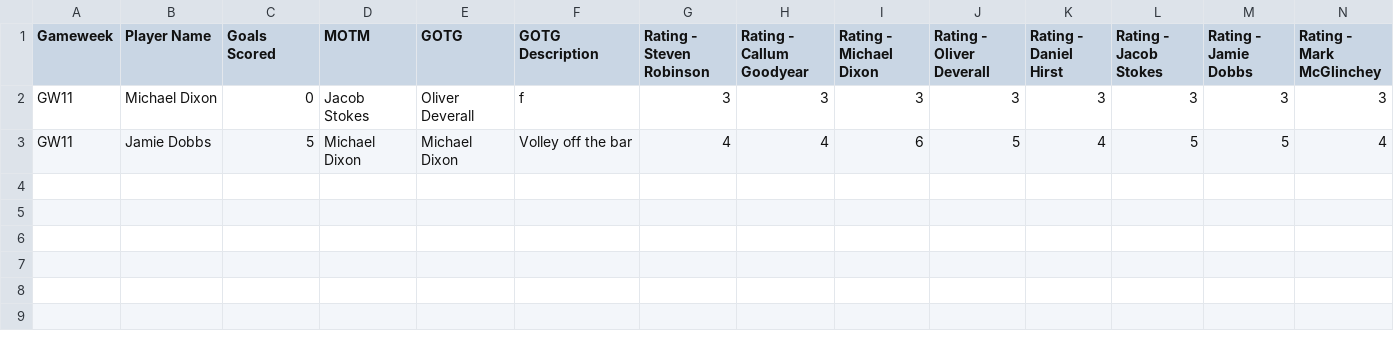
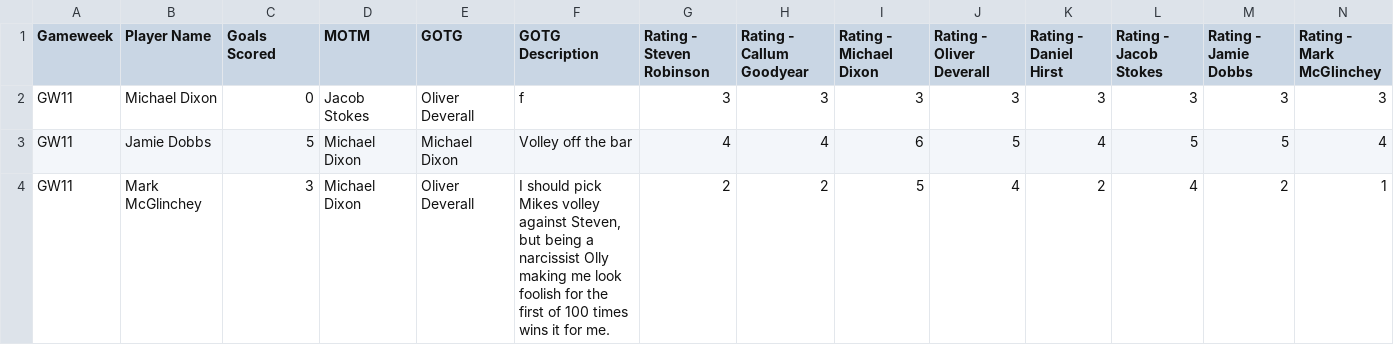
Before and after one commit to mikelfc12/L5s, a CSV file: csv/post_match.csv, drawn as a sheet; only a part is shown; rows hold the shown columns only; the diff names each change by its address in the sheet, - before the commit and + after, or states it on an @@ line.

Commit message:
Add post-match submission for Mark McGlinchey

```diff
--- a/csv/post_match.csv
+++ b/csv/post_match.csv
+row 4: GW11 | Mark McGlinchey | 3 | Michael Dixon | Oliver Deverall | I should pick Mikes volley against Steven, but being a narcissist Olly making me look foolish for the first of 100 times wins it for me. | 2 | 2 | 5 | 4 | 2 | 4 | 2 | 1
```
